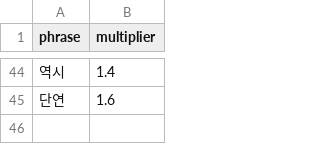
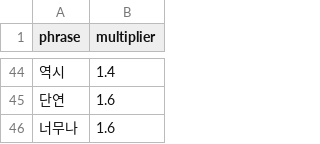
Before and after one commit to gayoonchoi/GradioNaverSentiment, a CSV file: dic/amplifiers.csv, drawn as a sheet; only a part is shown, gaps mark what is left out.

```diff
--- a/dic/amplifiers.csv
+++ b/dic/amplifiers.csv
@@ -45 +45,2 @@ phrase,multiplier
 단연,1.6
+너무나,1.6
```
Also changed, not shown: dic/adjectives.csv, dic/idioms.csv, 6 other files.
